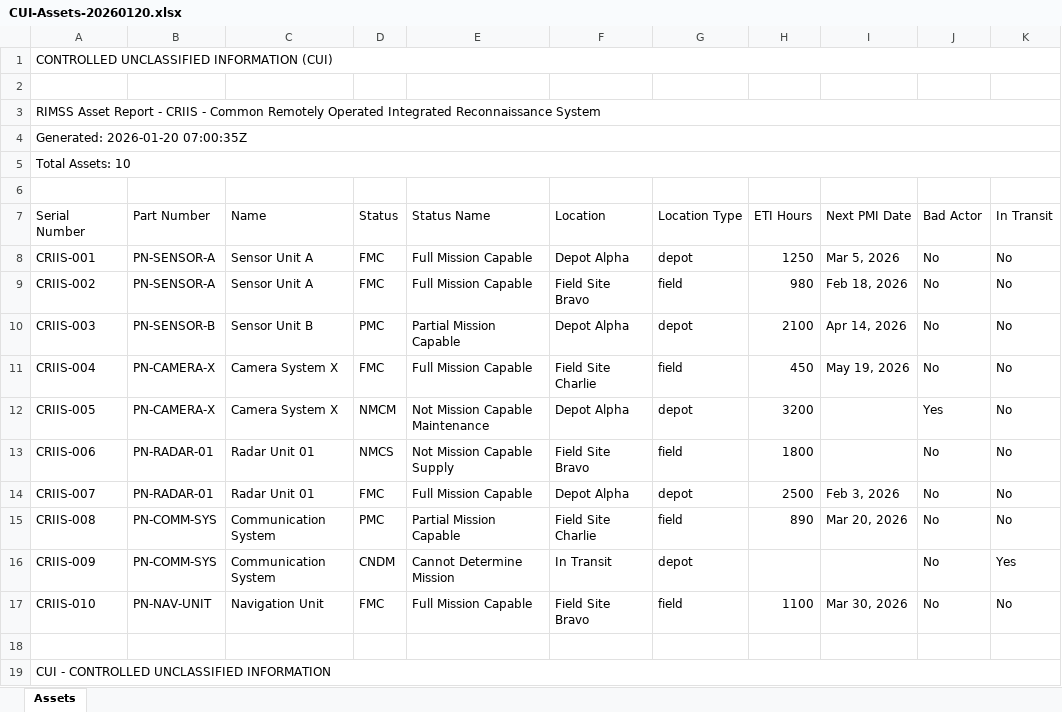
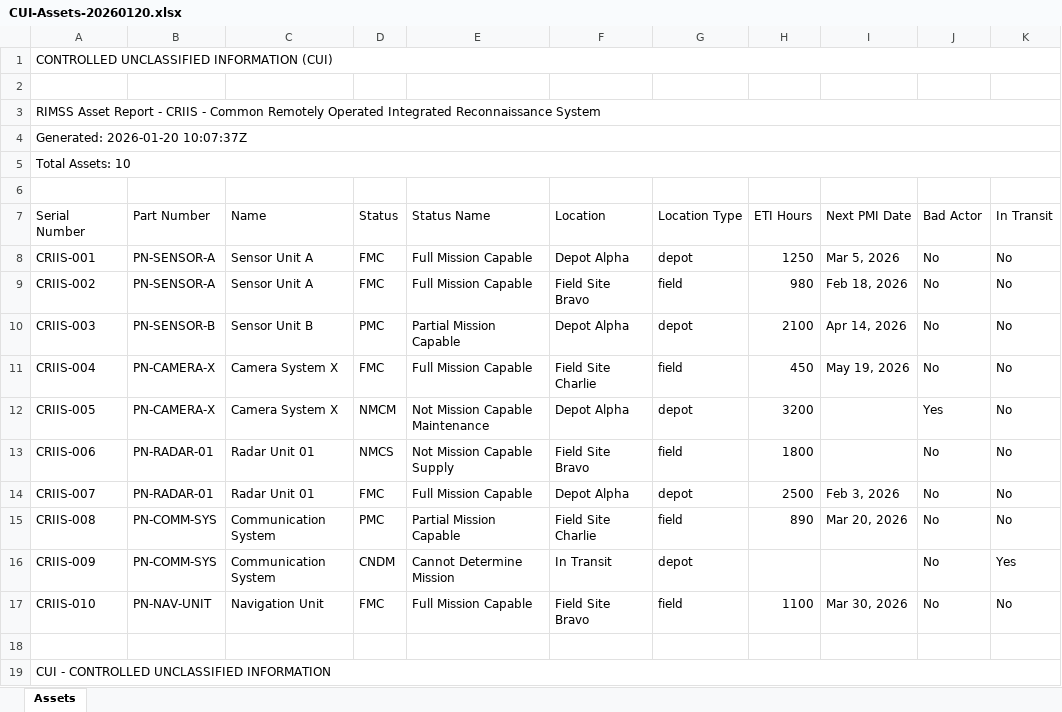
Before and after one commit to jbunji/RIMSS-autocoder, an Excel workbook: .playwright-mcp/CUI-Assets-20260120.xlsx, sheet Assets, drawn as a sheet; only a part is shown; values as stored, in another font and other column widths than the file's, no borders; the diff names each change by its address in the sheet, - before the commit and + after, or states it on an @@ line.

```diff
--- a/.playwright-mcp/CUI-Assets-20260120.xlsx (sheet Assets)
+++ b/.playwright-mcp/CUI-Assets-20260120.xlsx (sheet Assets)
-A4 (Serial Number): Generated: 2026-01-20 07:00:35Z
+A4 (Serial Number): Generated: 2026-01-20 10:07:37Z
```
Also changed, not shown: 18 other files.
